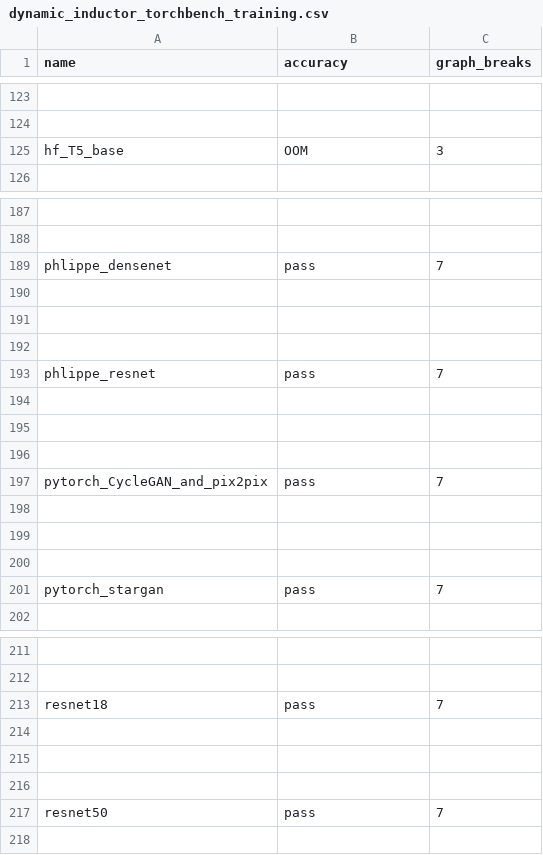
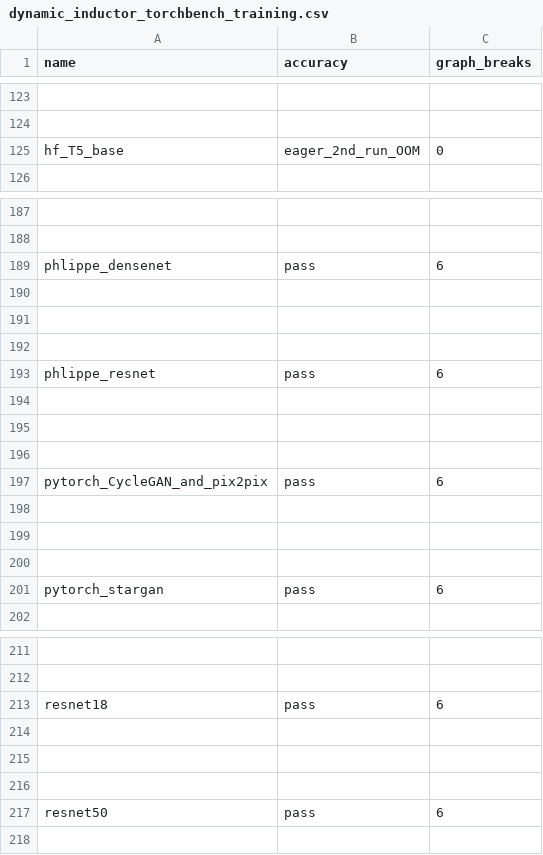
Before and after one commit to habilitacionescarn3/pytorch, a CSV file: benchmarks/dynamo/ci_expected_accuracy/dynamic_inductor_torchbench_training.csv, drawn as a sheet; only a part is shown, gaps mark what is left out; the diff covers the shown part only; the diff names each change by its address in the sheet, - before the commit and + after, or states it on an @@ line.

Commit message:
Re-enable SGD (#117434)
Re-enables the SGD optimizer now that compile times are more reasonable. [Benchmark run](https://github.com/pytorch/pytorch/actions/runs/7511073761)

Pull Request resolved: https://github.com/pytorch/pytorch/pull/117434
Approved by: https://github.com/anijain2305, https://github.com/janeyx99

```diff
--- a/benchmarks/dynamo/ci_expected_accuracy/dynamic_inductor_torchbench_training.csv
+++ b/benchmarks/dynamo/ci_expected_accuracy/dynamic_inductor_torchbench_training.csv
-B125 (accuracy): OOM
+B125 (accuracy): eager_2nd_run_OOM
-C125 (graph_breaks): 3
+C125 (graph_breaks): 0
-C189 (graph_breaks): 7
+C189 (graph_breaks): 6
-C193 (graph_breaks): 7
+C193 (graph_breaks): 6
-C197 (graph_breaks): 7
+C197 (graph_breaks): 6
-C201 (graph_breaks): 7
+C201 (graph_breaks): 6
-C213 (graph_breaks): 7
+C213 (graph_breaks): 6
-C217 (graph_breaks): 7
+C217 (graph_breaks): 6
```
Also changed, not shown: 17 edited cells elsewhere in this file, benchmarks/dynamo/ci_expected_accuracy/aot_eager_huggingface_training.csv, benchmarks/dynamo/ci_expected_accuracy/aot_eager_torchbench_training.csv, 18 other files.
